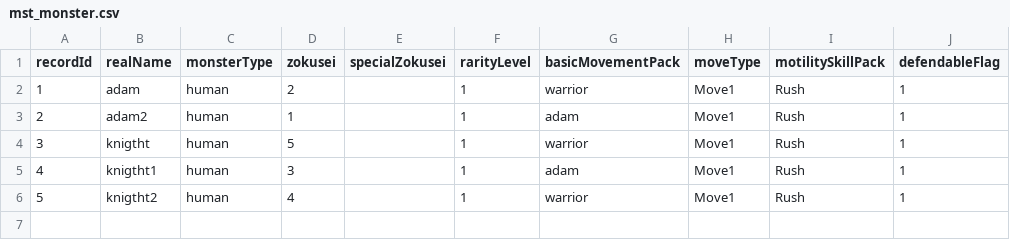
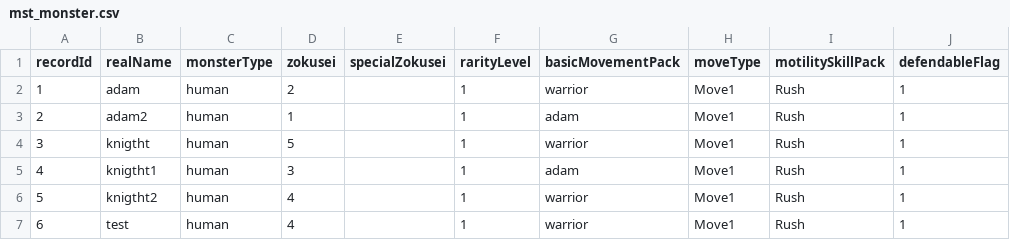
Before and after one commit to bodacheng/MComat, a CSV file: Assets/Resources/Account/mst_monster.csv, drawn as a sheet; the diff names each change by its address in the sheet, - before the commit and + after, or states it on an @@ line.

```diff
--- a/Assets/Resources/Account/mst_monster.csv
+++ b/Assets/Resources/Account/mst_monster.csv
+row 7: 6 | test | human | 4 |  | 1 | warrior | Move1 | Rush | 1
```
Also changed, not shown: 27 other files.
